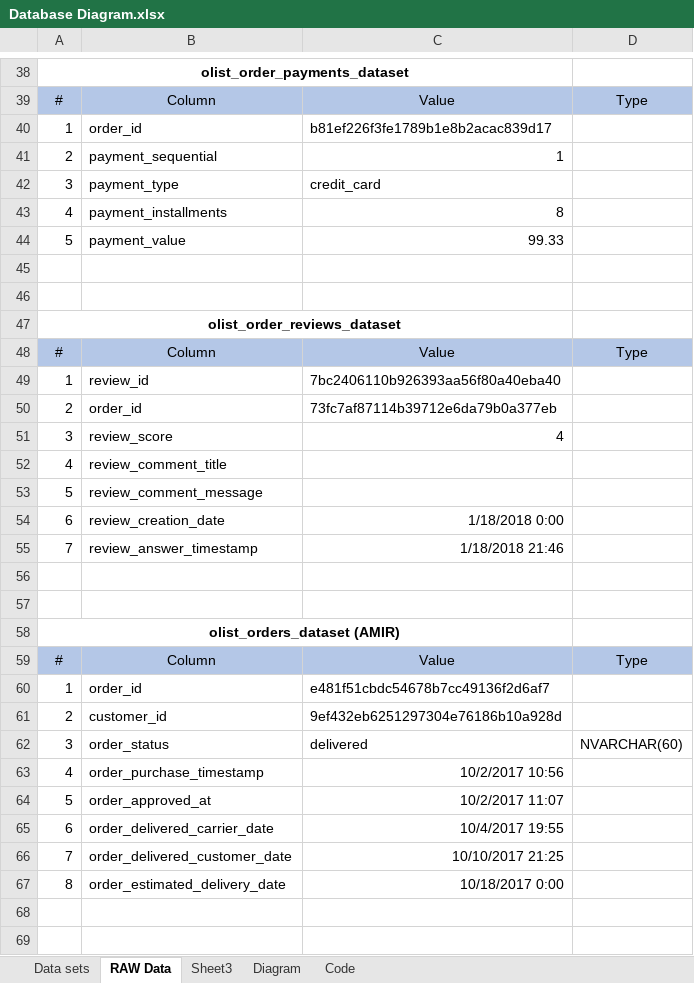
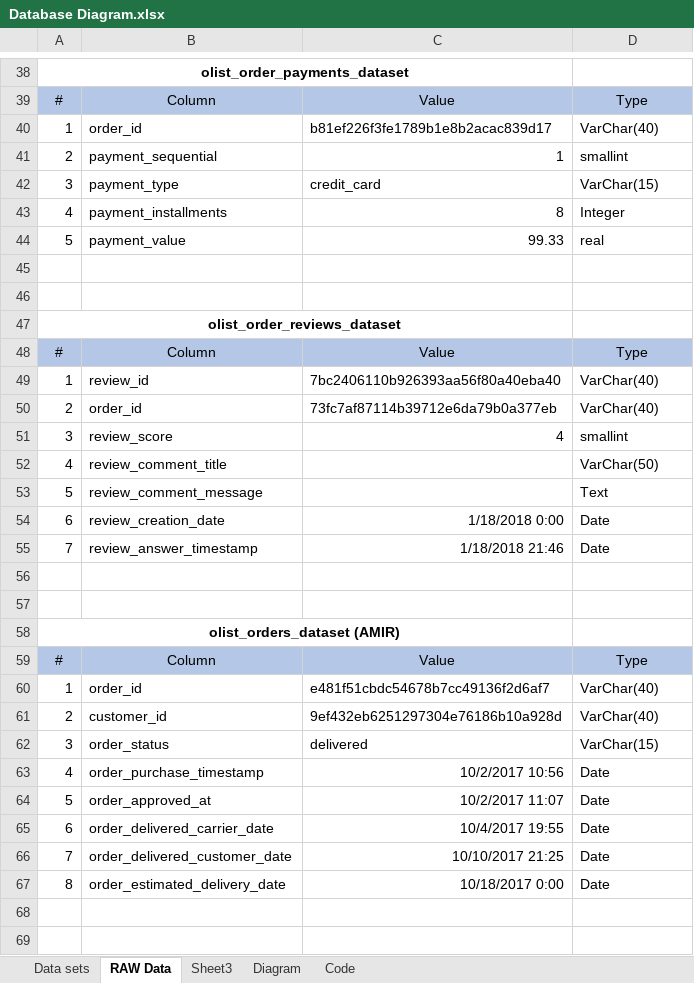
Before and after one commit to nt1983/Team-A-Kaggle_Brazilian_E_commerce, an Excel workbook: Resources/Database Diagram.xlsx, sheet RAW Data, drawn as a sheet; only a part is shown, gaps mark what is left out; values as stored, in another font and other column widths than the file's, no borders; the diff names each change by its address in the sheet, - before the commit and + after, or states it on an @@ line.

```diff
--- a/Resources/Database Diagram.xlsx (sheet RAW Data)
+++ b/Resources/Database Diagram.xlsx (sheet RAW Data)
-D40: (empty)
+D40: VarChar(40)
-D41: (empty)
+D41: smallint
-D42: (empty)
+D42: VarChar(15)
-D43: (empty)
+D43: Integer
-D44: (empty)
+D44: real
-D49:D50: (empty)
+D49:D50: VarChar(40)
-D51: (empty)
+D51: smallint
-D52: (empty)
+D52: VarChar(50)
-D53: (empty)
+D53: Text
-D54:D55: (empty)
+D54:D55: Date
-D60:D61: (empty)
+D60:D61: VarChar(40)
-D62: NVARCHAR(60)
+D62: VarChar(15)
-D63:D67: (empty)
+D63:D67: Date
```
Also changed, not shown: 1 other file.
